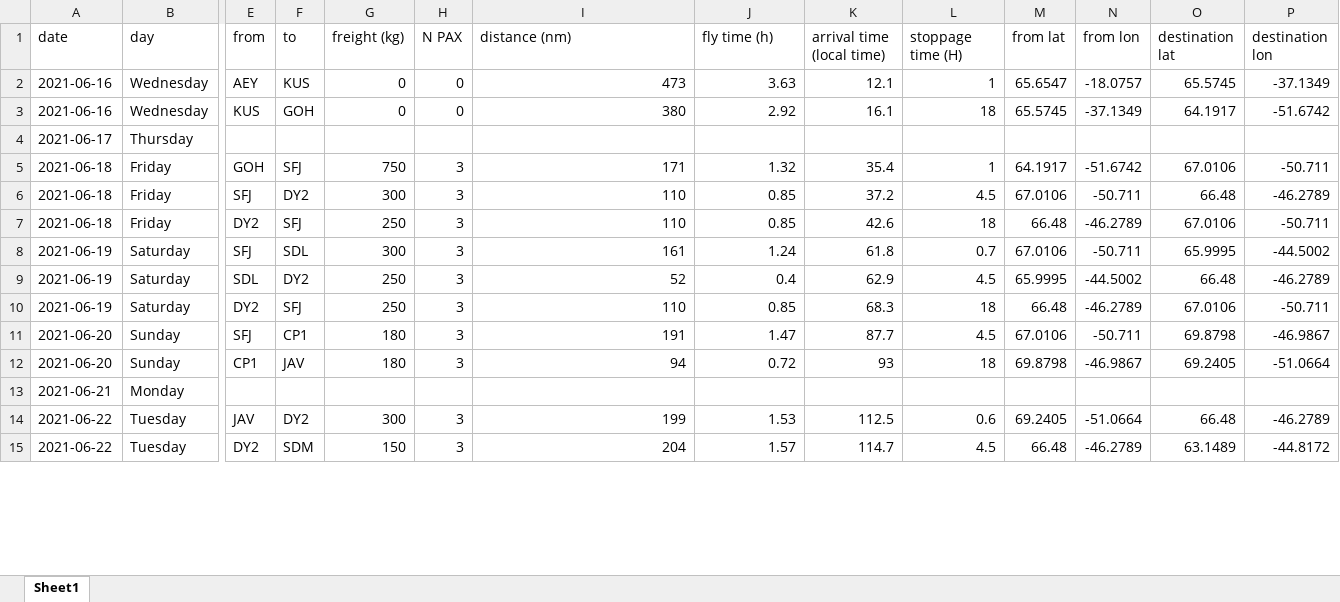
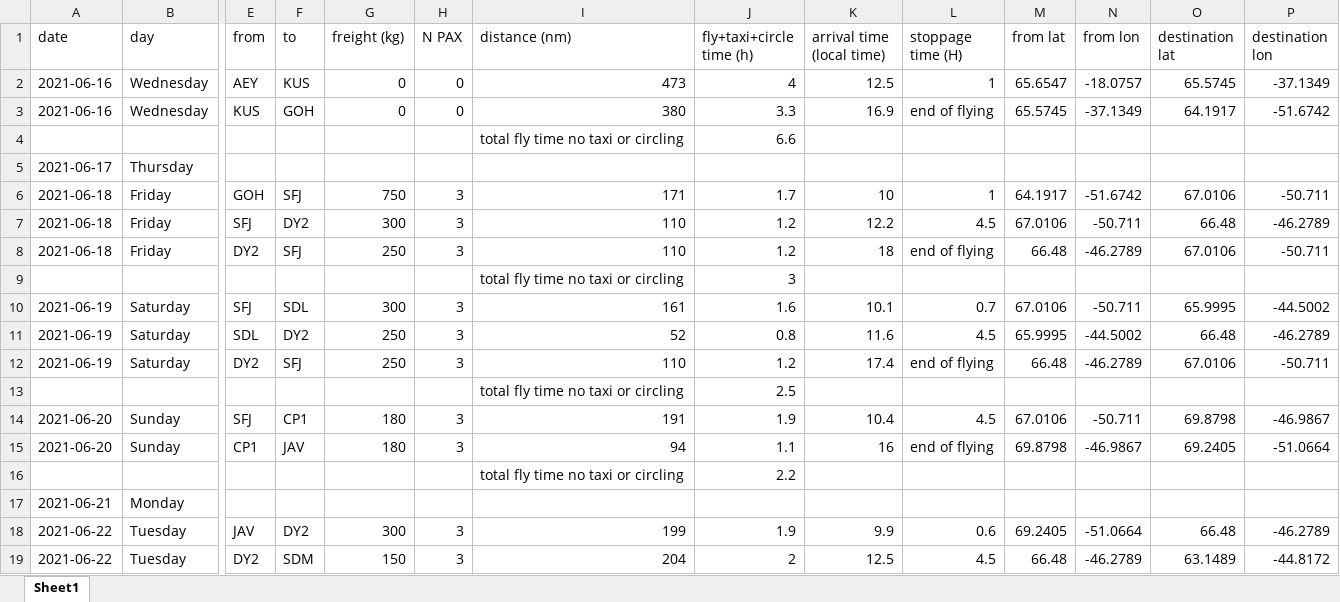
Before and after one commit to GEUS-PROMICE/AWS_maintenance_flight_planner, an Excel workbook: planning_info/S_traverse_2021_Nordland.xlsx, sheet Sheet1, drawn as a sheet; only a part is shown, gaps mark what is left out; values as stored, in another font and other column widths than the file's, no cell formats; addresses are those after the commit; rows hold the shown columns only; the diff covers the shown part only; the diff names each change by its address in the sheet, - before the commit and + after, or states it on an @@ line.

```diff
--- a/planning_info/S_traverse_2021_Nordland.xlsx (sheet Sheet1)
+++ b/planning_info/S_traverse_2021_Nordland.xlsx (sheet Sheet1)
-J1: fly time (h)
+J1: fly+taxi+circle time (h)
-J2 (fly+taxi+circle time (h)): 3.63
+J2 (fly+taxi+circle time (h)): 4
-K2 (arrival time (local time)): 12.1
+K2 (arrival time (local time)): 12.5
-J3 (fly+taxi+circle time (h)): 2.92
+J3 (fly+taxi+circle time (h)): 3.3
-K3 (arrival time (local time)): 16.1
+K3 (arrival time (local time)): 16.9
-L3 (stoppage time (H)): 18
+L3 (stoppage time (H)): end of flying
+row 4:  |  |  |  |  |  | total fly time no taxi or circling | 6.6
-J6 (fly+taxi+circle time (h)): 1.32
+J6 (fly+taxi+circle time (h)): 1.7
-K6 (arrival time (local time)): 35.4
+K6 (arrival time (local time)): 10
-J7:J8 (fly+taxi+circle time (h)): 0.85
+J7:J8 (fly+taxi+circle time (h)): 1.2
-K7 (arrival time (local time)): 37.2
+K7 (arrival time (local time)): 12.2
-K8 (arrival time (local time)): 42.6
+K8 (arrival time (local time)): 18
-L8 (stoppage time (H)): 18
+L8 (stoppage time (H)): end of flying
+row 9:  |  |  |  |  |  | total fly time no taxi or circling | 3
-J10 (fly+taxi+circle time (h)): 1.24
+J10 (fly+taxi+circle time (h)): 1.6
-K10 (arrival time (local time)): 61.8
+K10 (arrival time (local time)): 10.1
-J11 (fly+taxi+circle time (h)): 0.4
+J11 (fly+taxi+circle time (h)): 0.8
-K11 (arrival time (local time)): 62.9
+K11 (arrival time (local time)): 11.6
-J12 (fly+taxi+circle time (h)): 0.85
+J12 (fly+taxi+circle time (h)): 1.2
-K12 (arrival time (local time)): 68.3
+K12 (arrival time (local time)): 17.4
-L12 (stoppage time (H)): 18
+L12 (stoppage time (H)): end of flying
+row 13:  |  |  |  |  |  | total fly time no taxi or circling | 2.5
-J14 (fly+taxi+circle time (h)): 1.47
+J14 (fly+taxi+circle time (h)): 1.9
-K14 (arrival time (local time)): 87.7
+K14 (arrival time (local time)): 10.4
-J15 (fly+taxi+circle time (h)): 0.72
+J15 (fly+taxi+circle time (h)): 1.1
-K15 (arrival time (local time)): 93
+K15 (arrival time (local time)): 16
-L15 (stoppage time (H)): 18
+L15 (stoppage time (H)): end of flying
+row 16:  |  |  |  |  |  | total fly time no taxi or circling | 2.2
-J18 (fly+taxi+circle time (h)): 1.53
+J18 (fly+taxi+circle time (h)): 1.9
-K18 (arrival time (local time)): 112.5
+K18 (arrival time (local time)): 9.9
-J19 (fly+taxi+circle time (h)): 1.57
+J19 (fly+taxi+circle time (h)): 2
-K19 (arrival time (local time)): 114.7
+K19 (arrival time (local time)): 12.5
```
Also changed, not shown: 4 added rows and 12 edited cells elsewhere in this sheet, cell formats, planning_info/Swiss_Camp_2021_July_16-23.xlsx, 12 other files.
